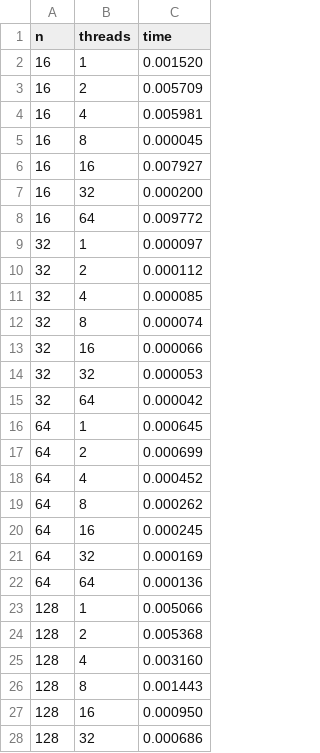
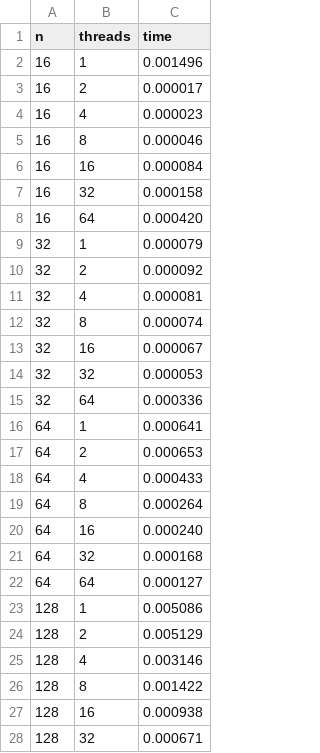
Before and after one commit to ViktorooReps/skpod, a CSV file: data.csv, drawn as a sheet; only a part is shown; the diff covers the shown part only.

```diff
--- a/data.csv
+++ b/data.csv
@@ -1,28 +1,28 @@
 n	threads	time
-16	1	0.001520
-16	2	0.005709
-16	4	0.005981
-16	8	0.000045
-16	16	0.007927
-16	32	0.000200
-16	64	0.009772
-32	1	0.000097
-32	2	0.000112
-32	4	0.000085
+16	1	0.001496
+16	2	0.000017
+16	4	0.000023
+16	8	0.000046
+16	16	0.000084
+16	32	0.000158
+16	64	0.000420
+32	1	0.000079
+32	2	0.000092
+32	4	0.000081
 32	8	0.000074
-32	16	0.000066
+32	16	0.000067
 32	32	0.000053
-32	64	0.000042
-64	1	0.000645
-64	2	0.000699
-64	4	0.000452
-64	8	0.000262
-64	16	0.000245
-64	32	0.000169
-64	64	0.000136
-128	1	0.005066
-128	2	0.005368
-128	4	0.003160
-128	8	0.001443
-128	16	0.000950
-128	32	0.000686
+32	64	0.000336
+64	1	0.000641
+64	2	0.000653
+64	4	0.000433
+64	8	0.000264
+64	16	0.000240
+64	32	0.000168
+64	64	0.000127
+128	1	0.005086
+128	2	0.005129
+128	4	0.003146
+128	8	0.001422
+128	16	0.000938
+128	32	0.000671
```
Also changed, not shown: 7 added rows and 22 edited cells elsewhere in this file, 3 other files.
